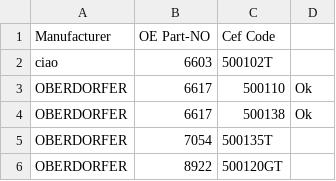
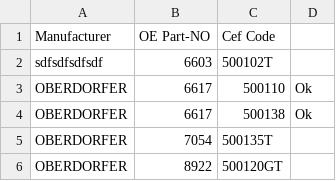
Before and after one commit to Alemusica/CSVer, a CSV file: OE_CEF_Crosslink_Comma da editare.csv, drawn as a sheet; only a part is shown; the diff names each change by its address in the sheet, - before the commit and + after, or states it on an @@ line.

Commit message:
Update OE_CEF_Crosslink_Comma da editare.csv

```diff
--- a/OE_CEF_Crosslink_Comma da editare.csv
+++ b/OE_CEF_Crosslink_Comma da editare.csv
-A2 (Manufacturer): ciao
+A2 (Manufacturer): sdfsdfsdfsdf
```
